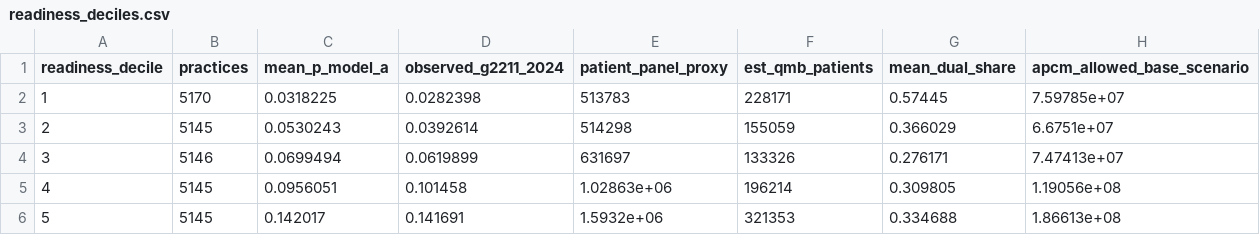
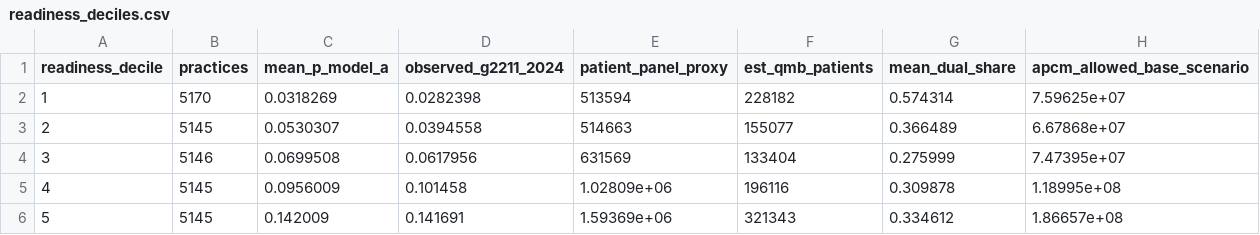
Before and after one commit to anandiganguli97/apcm-opportunity, a CSV file: pipeline_output/forecast/readiness_deciles.csv, drawn as a sheet; only a part is shown; the diff covers the shown part only.

Commit message:
Pipeline output from run 40114792928

```diff
--- a/pipeline_output/forecast/readiness_deciles.csv
+++ b/pipeline_output/forecast/readiness_deciles.csv
@@ -1,6 +1,6 @@
 readiness_decile,practices,mean_p_model_a,observed_g2211_2024,patient_panel_proxy,est_qmb_patients,mean_dual_share,apcm_allowed_base_scenario
-1,5170,0.0318225,0.0282398,513783,228171,0.57445,7.59785e+07
-2,5145,0.0530243,0.0392614,514298,155059,0.366029,6.6751e+07
-3,5146,0.0699494,0.0619899,631697,133326,0.276171,7.47413e+07
-4,5145,0.0956051,0.101458,1.02863e+06,196214,0.309805,1.19056e+08
-5,5145,0.142017,0.141691,1.5932e+06,321353,0.334688,1.86613e+08
+1,5170,0.0318269,0.0282398,513594,228182,0.574314,7.59625e+07
+2,5145,0.0530307,0.0394558,514663,155077,0.366489,6.67868e+07
+3,5146,0.0699508,0.0617956,631569,133404,0.275999,7.47395e+07
+4,5145,0.0956009,0.101458,1.02809e+06,196116,0.309878,1.18995e+08
+5,5145,0.142009,0.141691,1.59369e+06,321343,0.334612,1.86657e+08
```
Also changed, not shown: 19 edited cells elsewhere in this file, pipeline_output/forecast/qmb_by_readiness_decile.csv, pipeline_output/results/equity.csv, 9 other files.
